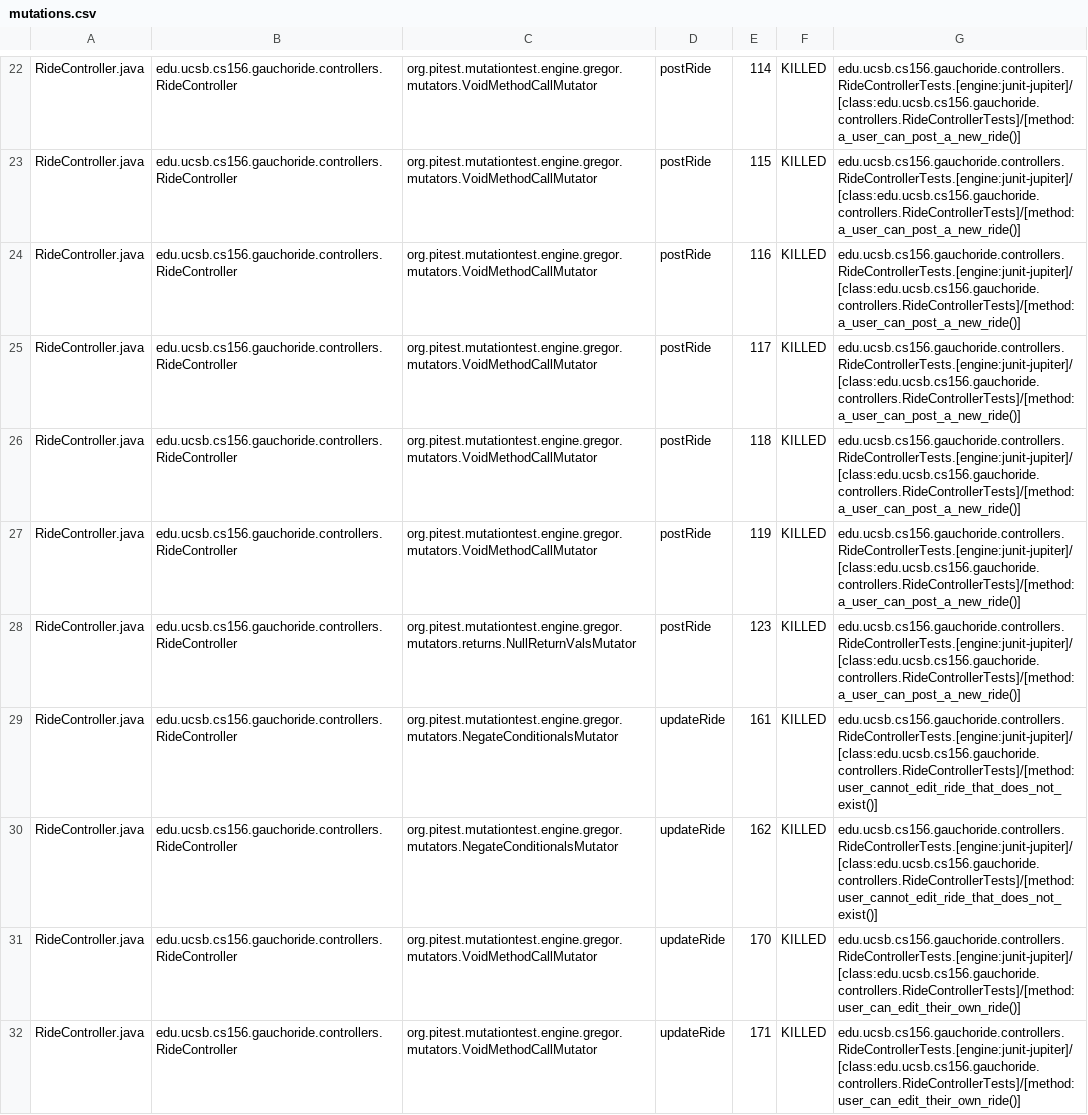
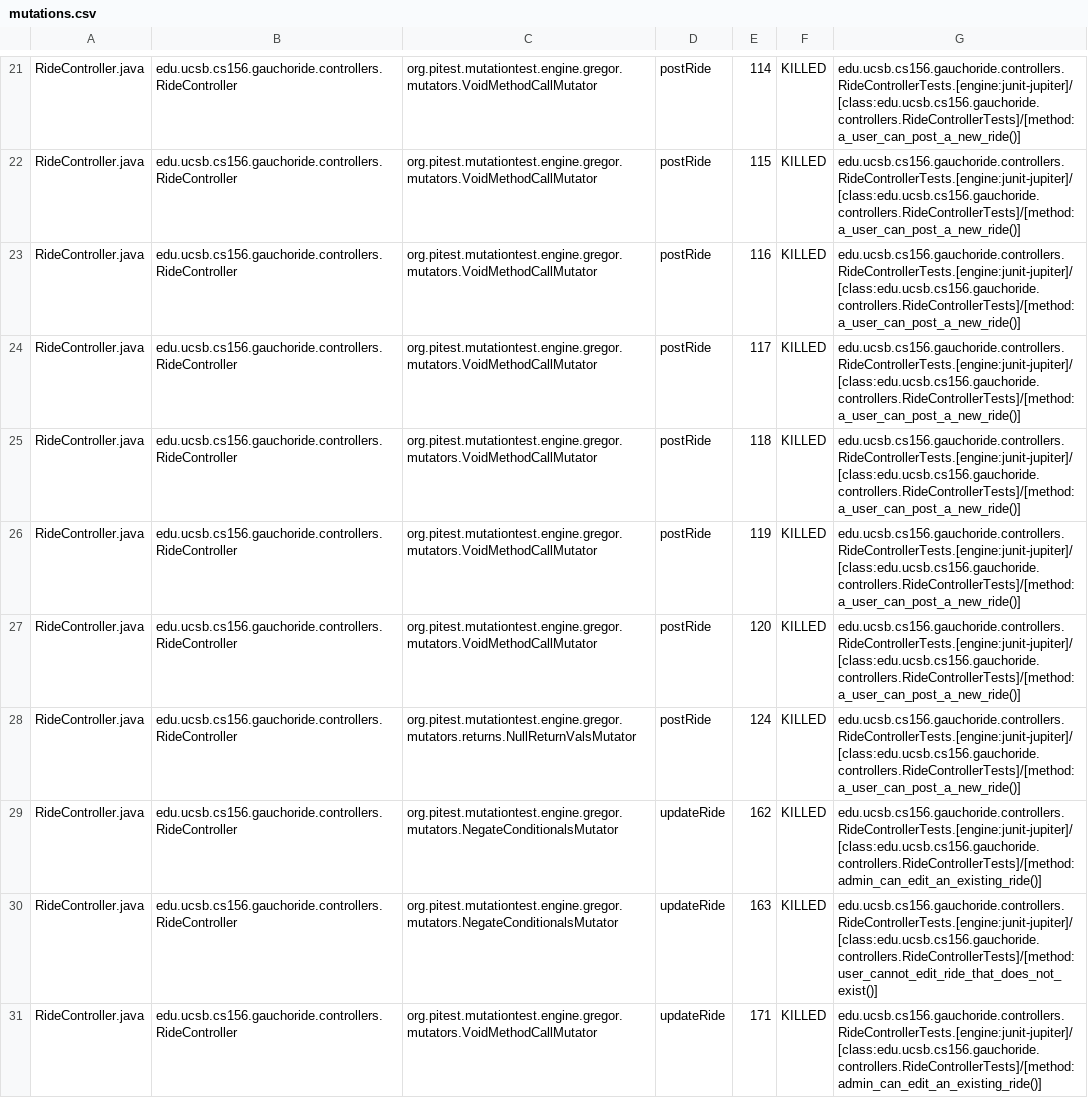
Before and after one commit to ucsb-cs156-m23/proj-gauchoride-m23-9am-3, a CSV file: prs/31/pitest/mutations.csv, drawn as a sheet; only a part is shown, gaps mark what is left out; the diff covers the shown part only.

Commit message:
Deploying to gh-pages from @ ucsb-cs156-m23/proj-gauchoride-m23-9am-3@f5625edb679cf370233166111e74c83e4d7092da 🚀

```diff
--- a/prs/31/pitest/mutations.csv
+++ b/prs/31/pitest/mutations.csv
@@ -27,6 +26,6 @@ RideController.java,edu.ucsb.cs156.gauchoride.controllers.RideController,org.pit
 RideController.java,edu.ucsb.cs156.gauchoride.controllers.RideController,org.pitest.mutationtest.engine.gregor.mutators.VoidMethodCallMutator,postRide,119,KILLED,edu.ucsb.cs156.gauchoride.controllers.RideControllerTests.[engine:junit-jupiter]/[class:edu.ucsb.cs156.gauchoride.controllers.RideControllerTests]/[method:a_user_can_post_a_new_ride()]
-RideController.java,edu.ucsb.cs156.gauchoride.controllers.RideController,org.pitest.mutationtest.engine.gregor.mutators.returns.NullReturnValsMutator,postRide,123,KILLED,edu.ucsb.cs156.gauchoride.controllers.RideControllerTests.[engine:junit-jupiter]/[class:edu.ucsb.cs156.gauchoride.controllers.RideControllerTests]/[method:a_user_can_post_a_new_ride()]
-RideController.java,edu.ucsb.cs156.gauchoride.controllers.RideController,org.pitest.mutationtest.engine.gregor.mutators.NegateConditionalsMutator,updateRide,161,KILLED,edu.ucsb.cs156.gauchoride.controllers.RideControllerTests.[engine:junit-jupiter]/[class:edu.ucsb.cs156.gauchoride.controllers.RideControllerTests]/[method:user_cannot_edit_ride_that_does_not_exist()]
-RideController.java,edu.ucsb.cs156.gauchoride.controllers.RideController,org.pitest.mutationtest.engine.gregor.mutators.NegateConditionalsMutator,updateRide,162,KILLED,edu.ucsb.cs156.gauchoride.controllers.RideControllerTests.[engine:junit-jupiter]/[class:edu.ucsb.cs156.gauchoride.controllers.RideControllerTests]/[method:user_cannot_edit_ride_that_does_not_exist()]
-RideController.java,edu.ucsb.cs156.gauchoride.controllers.RideController,org.pitest.mutationtest.engine.gregor.mutators.VoidMethodCallMutator,updateRide,170,KILLED,edu.ucsb.cs156.gauchoride.controllers.RideControllerTests.[engine:junit-jupiter]/[class:edu.ucsb.cs156.gauchoride.controllers.RideControllerTests]/[method:user_can_edit_their_own_ride()]
-RideController.java,edu.ucsb.cs156.gauchoride.controllers.RideController,org.pitest.mutationtest.engine.gregor.mutators.VoidMethodCallMutator,updateRide,171,KILLED,edu.ucsb.cs156.gauchoride.controllers.RideControllerTests.[engine:junit-jupiter]/[class:edu.ucsb.cs156.gauchoride.controllers.RideControllerTests]/[method:user_can_edit_their_own_ride()]
+RideController.java,edu.ucsb.cs156.gauchoride.controllers.RideController,org.pitest.mutationtest.engine.gregor.mutators.VoidMethodCallMutator,postRide,120,KILLED,edu.ucsb.cs156.gauchoride.controllers.RideControllerTests.[engine:junit-jupiter]/[class:edu.ucsb.cs156.gauchoride.controllers.RideControllerTests]/[method:a_user_can_post_a_new_ride()]
+RideController.java,edu.ucsb.cs156.gauchoride.controllers.RideController,org.pitest.mutationtest.engine.gregor.mutators.returns.NullReturnValsMutator,postRide,124,KILLED,edu.ucsb.cs156.gauchoride.controllers.RideControllerTests.[engine:junit-jupiter]/[class:edu.ucsb.cs156.gauchoride.controllers.RideControllerTests]/[method:a_user_can_post_a_new_ride()]
+RideController.java,edu.ucsb.cs156.gauchoride.controllers.RideController,org.pitest.mutationtest.engine.gregor.mutators.NegateConditionalsMutator,updateRide,162,KILLED,edu.ucsb.cs156.gauchoride.controllers.RideControllerTests.[engine:junit-jupiter]/[class:edu.ucsb.cs156.gauchoride.controllers.RideControllerTests]/[method:admin_can_edit_an_existing_ride()]
+RideController.java,edu.ucsb.cs156.gauchoride.controllers.RideController,org.pitest.mutationtest.engine.gregor.mutators.NegateConditionalsMutator,updateRide,163,KILLED,edu.ucsb.cs156.gauchoride.controllers.RideControllerTests.[engine:junit-jupiter]/[class:edu.ucsb.cs156.gauchoride.controllers.RideControllerTests]/[method:user_cannot_edit_ride_that_does_not_exist()]
+RideController.java,edu.ucsb.cs156.gauchoride.controllers.RideController,org.pitest.mutationtest.engine.gregor.mutators.VoidMethodCallMutator,updateRide,171,KILLED,edu.ucsb.cs156.gauchoride.controllers.RideControllerTests.[engine:junit-jupiter]/[class:edu.ucsb.cs156.gauchoride.controllers.RideControllerTests]/[method:admin_can_edit_an_existing_ride()]
```
Also changed, not shown: 1 added row, 1 removed row and 36 edited cells elsewhere in this file, 12 other files.
